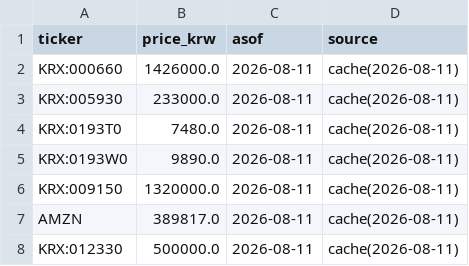
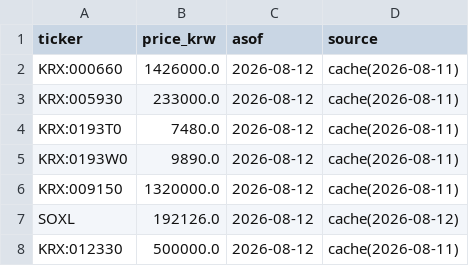
Before and after one commit to andynet2014-sudo/Github-Repository-1, a CSV file: data/prices.csv, drawn as a sheet.

```diff
--- a/data/prices.csv
+++ b/data/prices.csv
@@ -1,8 +1,8 @@
 ticker,price_krw,asof,source
-KRX:000660,1426000.0,2026-08-11,cache(2026-08-11)
-KRX:005930,233000.0,2026-08-11,cache(2026-08-11)
-KRX:0193T0,7480.0,2026-08-11,cache(2026-08-11)
-KRX:0193W0,9890.0,2026-08-11,cache(2026-08-11)
-KRX:009150,1320000.0,2026-08-11,cache(2026-08-11)
-AMZN,389817.0,2026-08-11,cache(2026-08-11)
-KRX:012330,500000.0,2026-08-11,cache(2026-08-11)
+KRX:000660,1426000.0,2026-08-12,cache(2026-08-11)
+KRX:005930,233000.0,2026-08-12,cache(2026-08-11)
+KRX:0193T0,7480.0,2026-08-12,cache(2026-08-11)
+KRX:0193W0,9890.0,2026-08-12,cache(2026-08-11)
+KRX:009150,1320000.0,2026-08-12,cache(2026-08-11)
+SOXL,192126.0,2026-08-12,cache(2026-08-12)
+KRX:012330,500000.0,2026-08-12,cache(2026-08-11)
```
Also changed, not shown: data/daily.csv, data/positions.csv, 4 other files.
